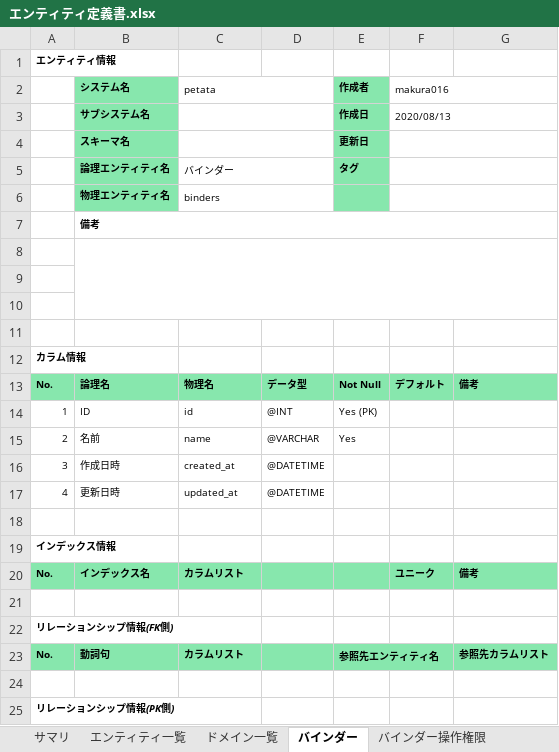
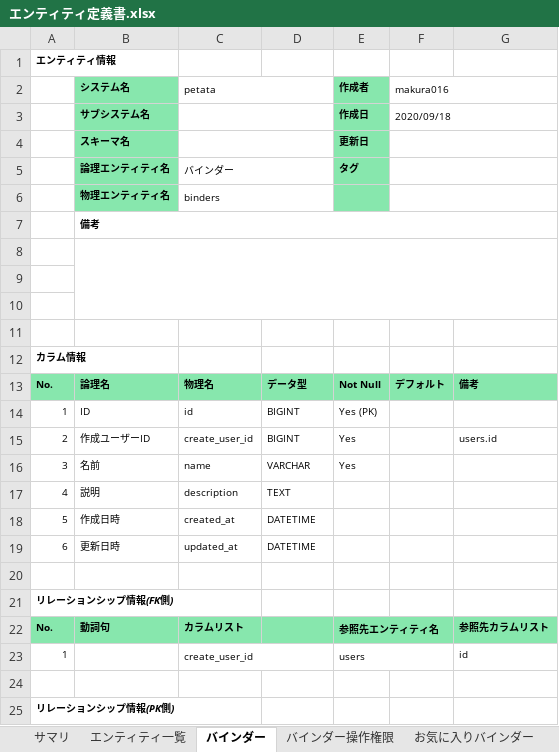
Before and after one commit to m4kur4/petata, an Excel workbook: document/エンティティ定義書.xlsx, sheet バインダー, drawn as a sheet; only a part is shown; values as stored, in another font and other column widths than the file's, no borders; removed rows and columns are numbered as before the commit, all else as after; the diff names each change by its address in the sheet, - before the commit and + after, or states it on an @@ line.

```diff
--- a/document/エンティティ定義書.xlsx (sheet バインダー)
+++ b/document/エンティティ定義書.xlsx (sheet バインダー)
-sheet tab: ドメイン一覧
-F3 (makura016): 2020/08/13
+F3 (makura016): 2020/09/18
-D14: @INT
+D14: BIGINT
+row 15: 2 | 作成ユーザーID | create_user_id | BIGINT | Yes |  | users.id
-A16: 2
+A16: 3
-D16: @VARCHAR
+D16: VARCHAR
+row 17: 4 | 説明 | description | TEXT
-A18: 3
+A18: 5
-D18:D19: @DATETIME
+D18:D19: DATETIME
-A19: 4
+A19: 6
-row 18: (empty)
-row 19: インデックス情報
-row 20: No. | インデックス名 | カラムリスト |  |  | ユニーク | 備考
+row 23: 1 |  | create_user_id |  | users |  | id
```
Also changed, not shown: sheet 画像, sheet ユーザー, sheet ラベル, sheet バインダー操作権限, sheet ラベリング, sheet お気に入りバインダー, 3 more sheets, 1 other file.
